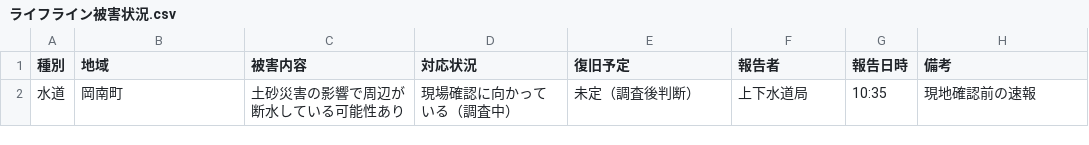
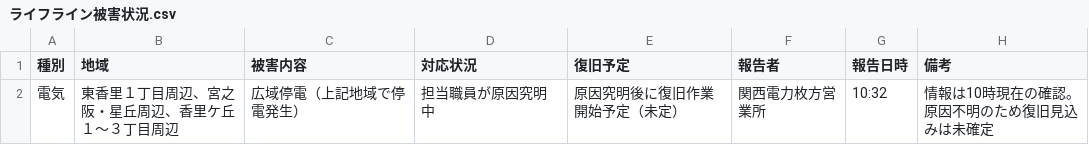
Before and after one commit to user0131/research3_no_Unity, a CSV file: backend/csv/infrastructure/ライフライン被害状況.csv, drawn as a sheet; removed rows and columns are numbered as before the commit, all else as after; the diff names each change by its address in the sheet, - before the commit and + after, or states it on an @@ line.

```diff
--- a/backend/csv/infrastructure/ライフライン被害状況.csv
+++ b/backend/csv/infrastructure/ライフライン被害状況.csv
-row 2: 水道 | 岡南町 | 土砂災害の影響で周辺が断水している可能性あり | 現場確認に向かっている（調査中） | 未定（調査後判断） | 上下水道局 | 10:35 | 現地確認前の速報
+row 2: 電気 | 東香里１丁目周辺、宮之阪・星丘周辺、香里ケ丘１～３丁目周辺 | 広域停電（上記地域で停電発生） | 担当職員が原因究明中 | 原因究明後に復旧作業開始予定（未定） | 関西電力枚方営業所 | 10:32 | 情報は10時現在の確認。原因不明のため復旧見込みは未確定
```
Also changed, not shown: 13 other files.
